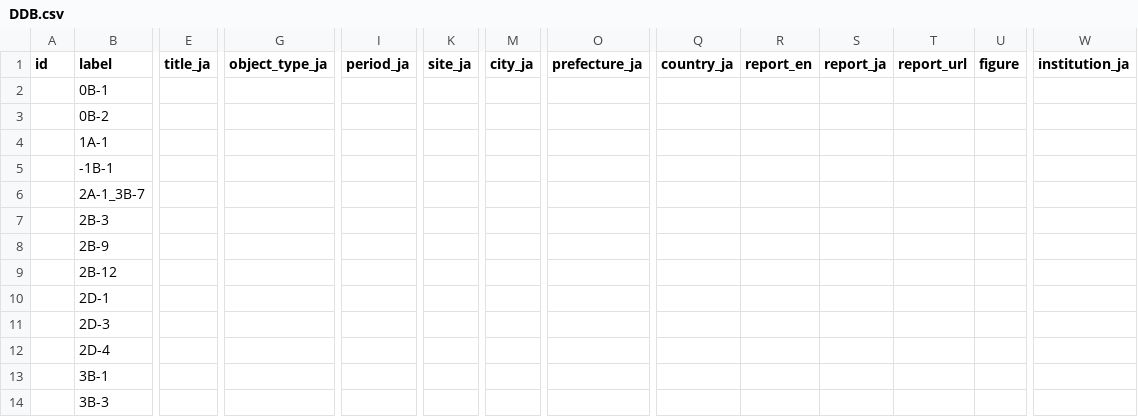
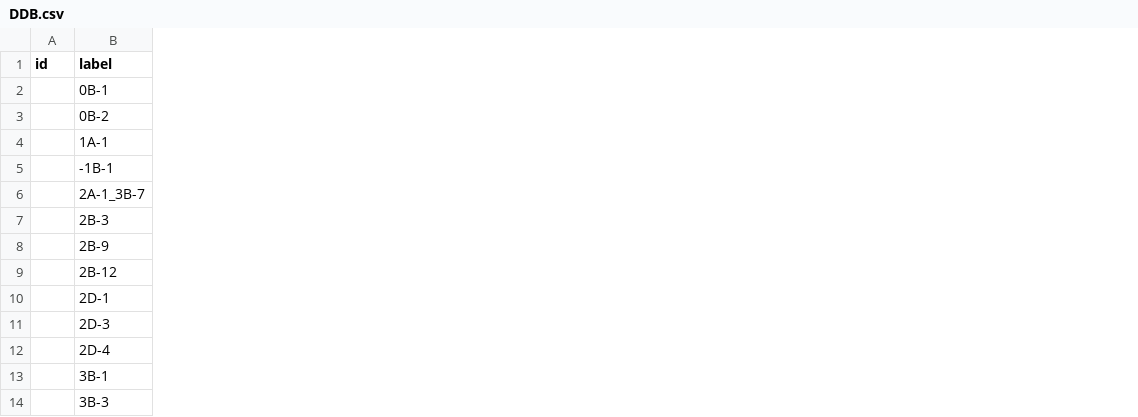
Before and after one commit to TOBUNKEN0/TOBUNKEN, a CSV file: DDB.csv, drawn as a sheet; only a part is shown, gaps mark what is left out; the diff covers the shown part only; the diff names each change by its address in the sheet, - before the commit and + after, or states it on an @@ line.

Commit message:
Add files via upload

```diff
--- a/DDB.csv
+++ b/DDB.csv
-column E (title_ja), empty
-column G (object_type_ja), empty
-column I (period_ja), empty
-column K (site_ja), empty
-column M (city_ja), empty
-column O (prefecture_ja), empty
-column Q (country_ja), empty
-column R (report_en), empty
-column S (report_ja), empty
-column T (report_url), empty
-column U (figure), empty
-column W (institution_ja), empty
```
Also changed, not shown: 6 removed columns elsewhere in this file.
